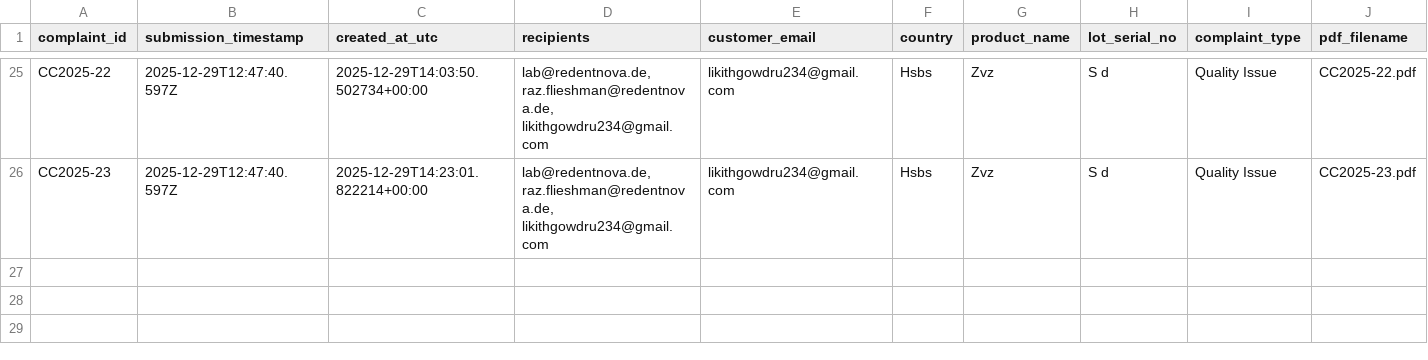
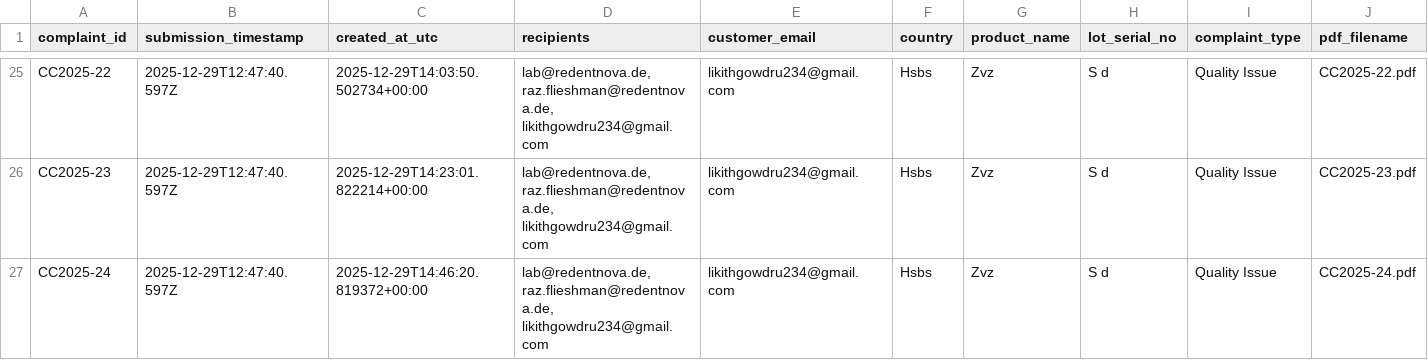
Before and after one commit to likithjayaramgowda/Customer_cc, a CSV file: data/complaints_metadata.csv, drawn as a sheet; only a part is shown, gaps mark what is left out; rows hold the shown columns only; the diff names each change by its address in the sheet, - before the commit and + after, or states it on an @@ line.

```diff
--- a/data/complaints_metadata.csv
+++ b/data/complaints_metadata.csv
+row 27: CC2025-24 | 2025-12-29T12:47:40.597Z | 2025-12-29T14:46:20.819372+00:00 | lab@redentnova.de, raz.flieshman@redentnova.de, likithgowdru234@gmail.com | likithgowdru234@gmail.com | Hsbs | Zvz | S d | Quality Issue | CC2025-24.pdf
```
